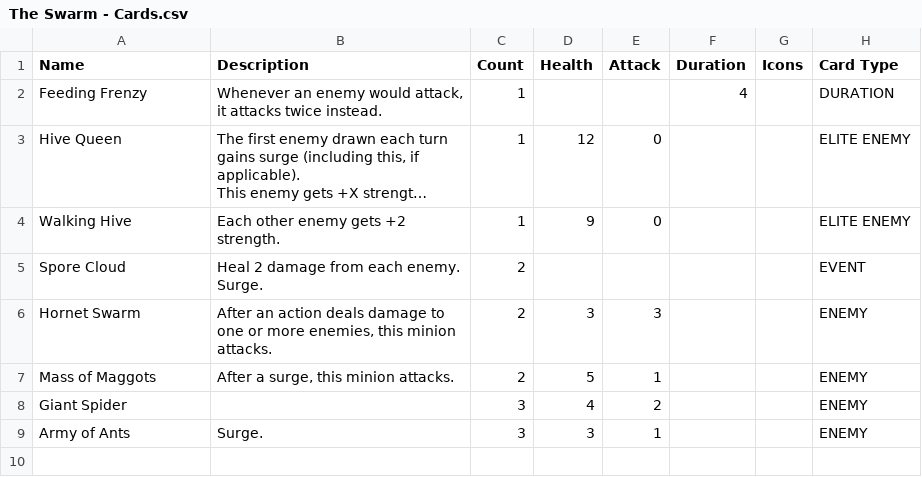
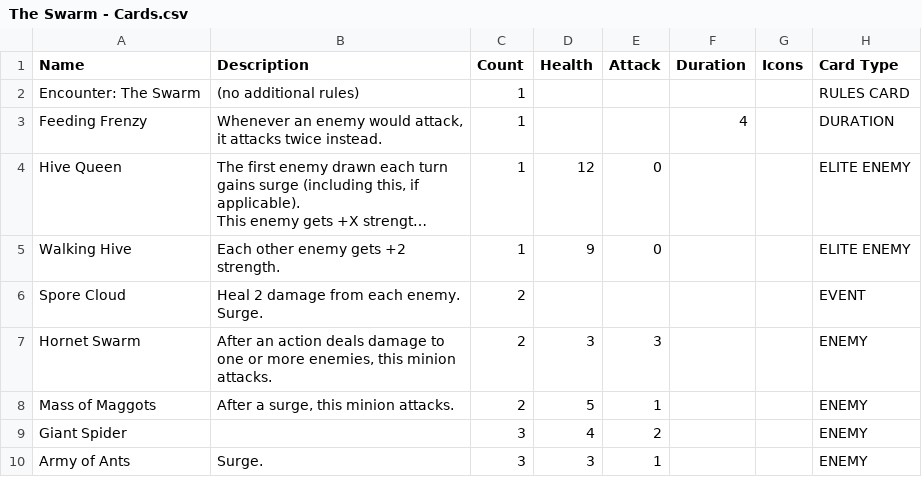
Before and after one commit to tylorlilley/UnlikelyHeroesCardGenerator, a CSV file: data/source/The Swarm - Cards.csv, drawn as a sheet; long unchanged cells end in …; the diff names each change by its address in the sheet, - before the commit and + after, or states it on an @@ line.

```diff
--- a/data/source/The Swarm - Cards.csv
+++ b/data/source/The Swarm - Cards.csv
+row 2: Encounter: The Swarm | (no additional rules) | 1 |  |  |  |  | RULES CARD
```
Also changed, not shown: data/source/Jazzmondius - Cards.csv, data/source/Wildfire - Cards.csv, 1 other file.
